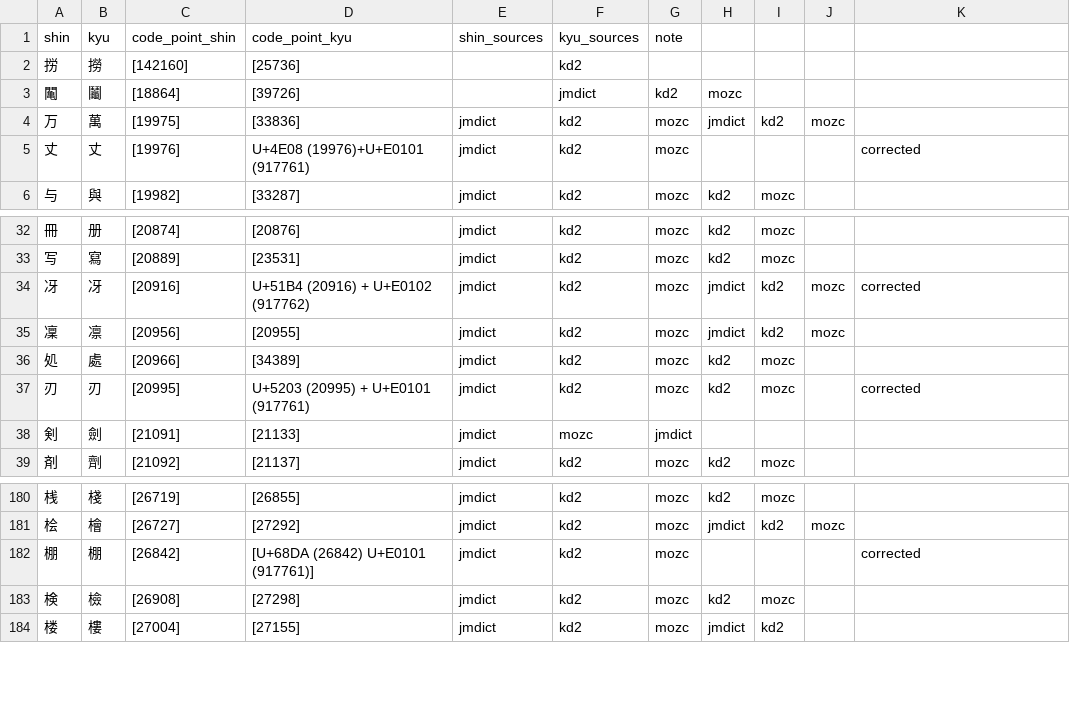
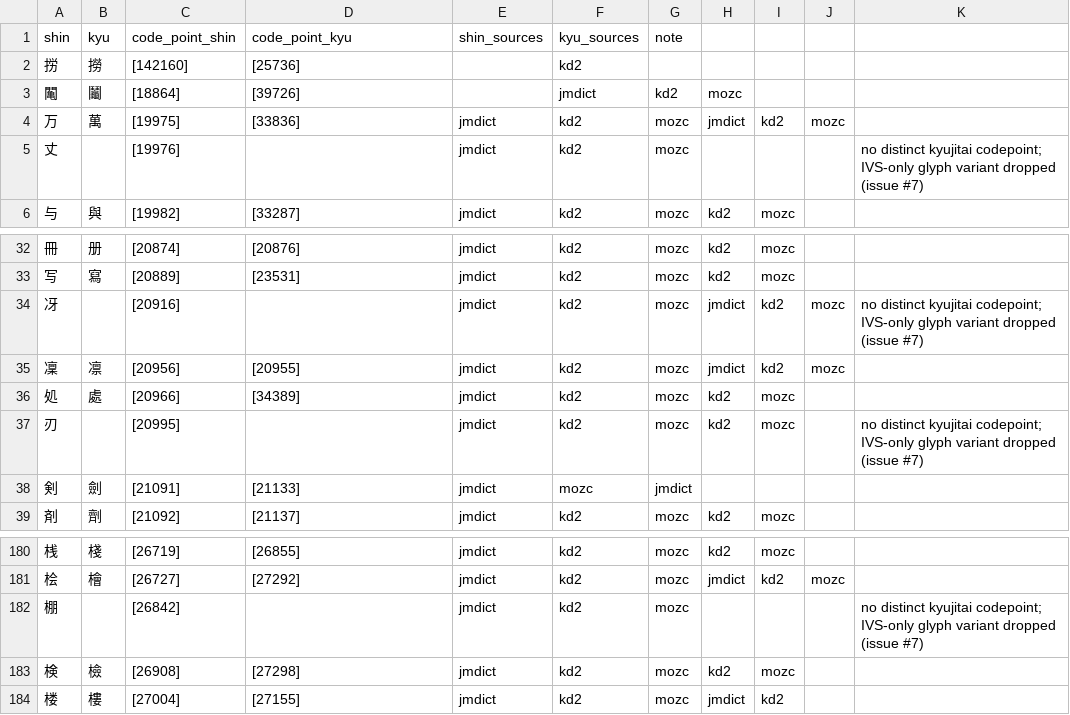
Before and after one commit to marinaMoji/marinaMoji, a CSV file: src/data/marina_opencc/tables/char_complete_shin_kyu_table_manual.csv, drawn as a sheet; only a part is shown, gaps mark what is left out; the diff names each change by its address in the sheet, - before the commit and + after, or states it on an @@ line.

Commit message:
Stop kyūjitai phrases vanishing from the candidate window (issue #7)
大丈夫 and 丈夫 appeared in shinjitai mode but not in kyūjitai mode. Three
independent faults had to line up for that.

The table asked for an invisible character. Four rows of
char_complete_shin_kyu_table_manual.csv (丈, 冴, 刃, 棚) mapped a character to
itself plus a variation selector rather than to a different character. These
are Adobe-Japan1 glyph variants, not shin/kyū pairs: none of the four was
simplified in 1949, so there is no kyūjitai codepoint to map to, and for 丈 and
棚 no source attested a kyū form at all. Blank the kyu cells, keeping the rows
and their provenance, and regenerate; Variants drops 419 to 415 keys and the
other two .ocd2 files rebuild byte-identical.

The filter deleted candidates rather than repairing them.
EnvironmentalFilterRewriter erases any candidate carrying U+E0100-U+E010E
unless the client declares IVS_CHARACTER, which no client here does. As
OpenccRewriter rewrites the candidate in place, nothing was left to fall back
to. Strip the selectors and keep the base characters instead; erase only when
stripping would duplicate a candidate the segment already has, which is the
additive IvsVariantsRewriter case that was being eaten silently for the same
reason.

The rewriter converted each candidate twice. Rewrite() ran the tables over
value, which sets content_value as a side effect, then over that result again.
The variants were also conversions of the whole surface but were assigned as
the content part, so a candidate with okurigana ended up with content_value
holding the full surface. Convert the content part only, once, and re-attach
the functional kana unchanged.

Add rewriter/opencc_rewriter_test.cc, which had no coverage at all; it runs
against the real shipped tables via OPENCC_DATA_DIR.

```diff
--- a/src/data/marina_opencc/tables/char_complete_shin_kyu_table_manual.csv
+++ b/src/data/marina_opencc/tables/char_complete_shin_kyu_table_manual.csv
-B5 (kyu): 丈
+B5 (kyu): (empty)
-D5 (code_point_kyu): U+4E08 (19976)+U+E0101 (917761)
+D5 (code_point_kyu): (empty)
-K5: corrected
+K5: no distinct kyujitai codepoint; IVS-only glyph variant dropped (issue #7)
-B34 (kyu): 冴
+B34 (kyu): (empty)
-D34 (code_point_kyu): U+51B4 (20916) + U+E0102 (917762)
+D34 (code_point_kyu): (empty)
-K34: corrected
+K34: no distinct kyujitai codepoint; IVS-only glyph variant dropped (issue #7)
-B37 (kyu): 刃
+B37 (kyu): (empty)
-D37 (code_point_kyu): U+5203 (20995) + U+E0101 (917761)
+D37 (code_point_kyu): (empty)
-K37: corrected
+K37: no distinct kyujitai codepoint; IVS-only glyph variant dropped (issue #7)
-B182 (kyu): 棚
+B182 (kyu): (empty)
-D182 (code_point_kyu): [U+68DA (26842) U+E0101 (917761)]
+D182 (code_point_kyu): (empty)
-K182: corrected
+K182: no distinct kyujitai codepoint; IVS-only glyph variant dropped (issue #7)
```
Also changed, not shown: 8 other files.
